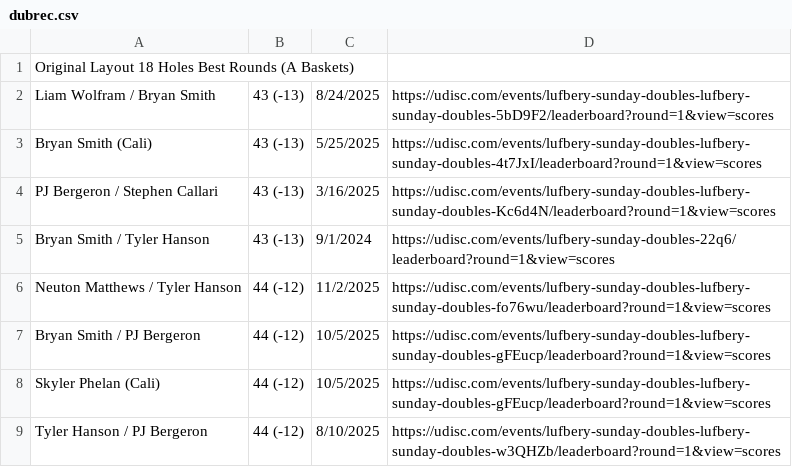
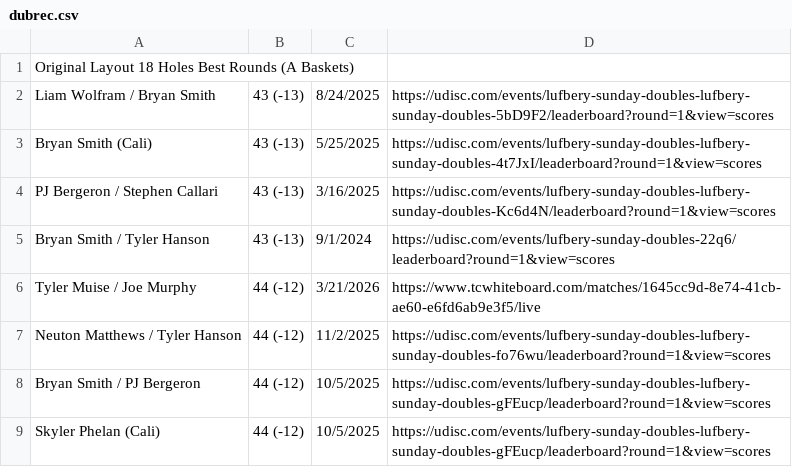
Before and after one commit to tylerjhanson/lufbery-disc-golf, a CSV file: src/data/dubrec.csv, drawn as a sheet; only a part is shown; the shorter side is filled out with more unchanged rows.

Commit message:
Add files via upload

```diff
--- a/src/data/dubrec.csv
+++ b/src/data/dubrec.csv
@@ -5,2 +5,3 @@ PJ Bergeron / Stephen Callari,43 (-13),3/16/2025,https://udisc.com/events/lufber
 Bryan Smith / Tyler Hanson,43 (-13),9/1/2024,https://udisc.com/events/lufbery-sunday-doubles-22q6/leaderboard?round=1&view=scores
+Tyler Muise / Joe Murphy,44 (-12),3/21/2026,https://www.tcwhiteboard.com/matches/1645cc9d-8e74-41cb-ae60-e6fd6ab9e3f5/live
 Neuton Matthews / Tyler Hanson,44 (-12),11/2/2025,https://udisc.com/events/lufbery-sunday-doubles-lufbery-sunday-doubles-fo76wu/leaderboard?round=1&view=scores
```
